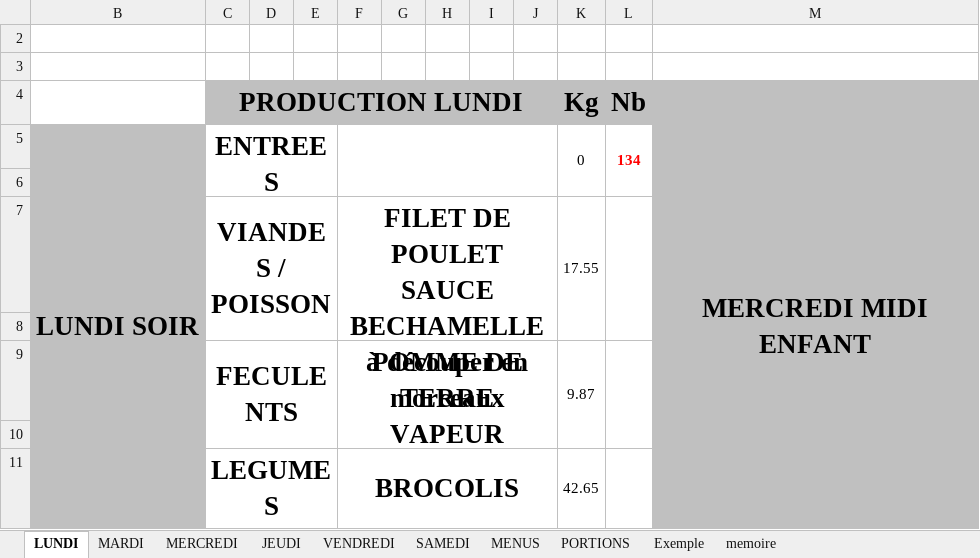
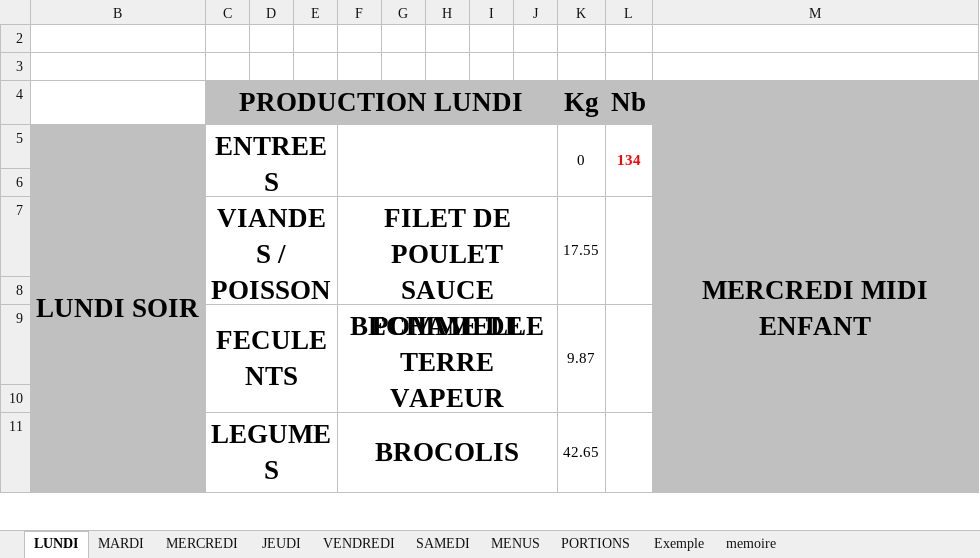
Before and after one commit to DineJ/IA_Asolidr, an Excel workbook: data/raw/2026/_menu sem 17.xlsx, sheet LUNDI, drawn as a sheet; only a part is shown; values as stored, in another font and other column widths than the file's, no borders; ↵ is a line break in a cell; the diff names each change by its address in the sheet, - before the commit and + after, or states it on an @@ line.

```diff
--- a/data/raw/2026/_menu sem 17.xlsx (sheet LUNDI)
+++ b/data/raw/2026/_menu sem 17.xlsx (sheet LUNDI)
-F7: FILET DE POULET SAUCE BECHAMELLE ↵ à découper en morceaux
+F7: FILET DE POULET SAUCE BECHAMELLE
```
Also changed, not shown: sheet MENUS, sheet MARDI, sheet MERCREDI, sheet JEUDI, charts or pictures.
